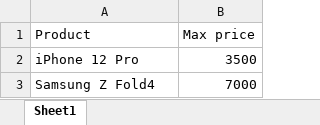
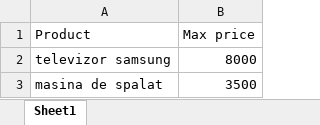
Before and after one commit to TroacaDenis/UiPath_Project, an Excel workbook: exemplu.xlsx, sheet Sheet1, drawn as a sheet; values as stored, in another font and other column widths than the file's, no borders; removed rows and columns are numbered as before the commit, all else as after; the diff names each change by its address in the sheet, - before the commit and + after, or states it on an @@ line.

```diff
--- a/exemplu.xlsx (sheet Sheet1)
+++ b/exemplu.xlsx (sheet Sheet1)
+row 2: televizor samsung | 8000
-A3 (Product): iPhone 12 Pro
+A3 (Product): masina de spalat
-row 3: Samsung Z Fold4 | 7000
```
Also changed, not shown: 25 other files.
